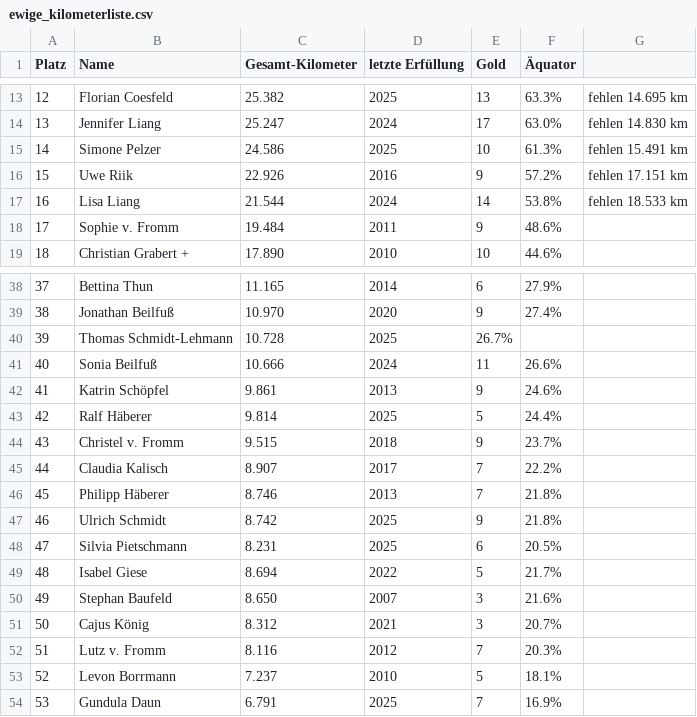
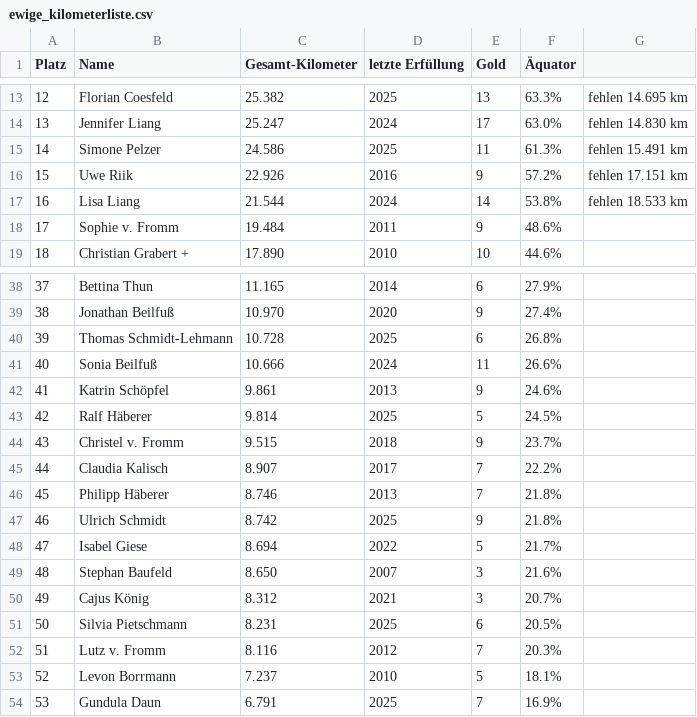
Before and after one commit to RC-KST/wanderrudern.de, a CSV file: content/club/wettbewerbe/ewige_kilometerliste/ewige_kilometerliste.csv, drawn as a sheet; only a part is shown, gaps mark what is left out.

```diff
--- a/content/club/wettbewerbe/ewige_kilometerliste/ewige_kilometerliste.csv
+++ b/content/club/wettbewerbe/ewige_kilometerliste/ewige_kilometerliste.csv
@@ -14,3 +14,3 @@ Platz;Name;Gesamt-Kilometer;letzte Erfüllung;Gold;Äquator;
 13;Jennifer Liang;25.247;2024;17;63.0%;fehlen 14.830 km
-14;Simone Pelzer;24.586;2025;10;61.3%;fehlen 15.491 km
+14;Simone Pelzer;24.586;2025;11;61.3%;fehlen 15.491 km
 15;Uwe Riik;22.926;2016;9;57.2%;fehlen 17.151 km
@@ -39,6 +39,6 @@ Platz;Name;Gesamt-Kilometer;letzte Erfüllung;Gold;Äquator;
 38;Jonathan Beilfuß;10.970;2020;9;27.4%;
-39;Thomas Schmidt-Lehmann;10.728;2025;26.7%;
+39;Thomas Schmidt-Lehmann;10.728;2025;6;26.8%;
 40;Sonia Beilfuß;10.666;2024;11;26.6%;
 41;Katrin Schöpfel;9.861;2013;9;24.6%;
-42;Ralf Häberer;9.814;2025;5;24.4%;
+42;Ralf Häberer;9.814;2025;5;24.5%;
 43;Christel v. Fromm;9.515;2018;9;23.7%;
@@ -47,6 +47,6 @@ Platz;Name;Gesamt-Kilometer;letzte Erfüllung;Gold;Äquator;
 46;Ulrich Schmidt;8.742;2025;9;21.8%;
-47;Silvia Pietschmann;8.231;2025;6;20.5%;
-48;Isabel Giese;8.694;2022;5;21.7%;
-49;Stephan Baufeld;8.650;2007;3;21.6%;
-50;Cajus König;8.312;2021;3;20.7%;
+47;Isabel Giese;8.694;2022;5;21.7%;
+48;Stephan Baufeld;8.650;2007;3;21.6%;
+49;Cajus König;8.312;2021;3;20.7%;
+50;Silvia Pietschmann;8.231;2025;6;20.5%;
 51;Lutz v. Fromm;8.116;2012;7;20.3%;
```
Also changed, not shown: wettbewerbe/ewige_liste/2024.csv, wettbewerbe/ewige_liste/2025.csv, 1 other file.
